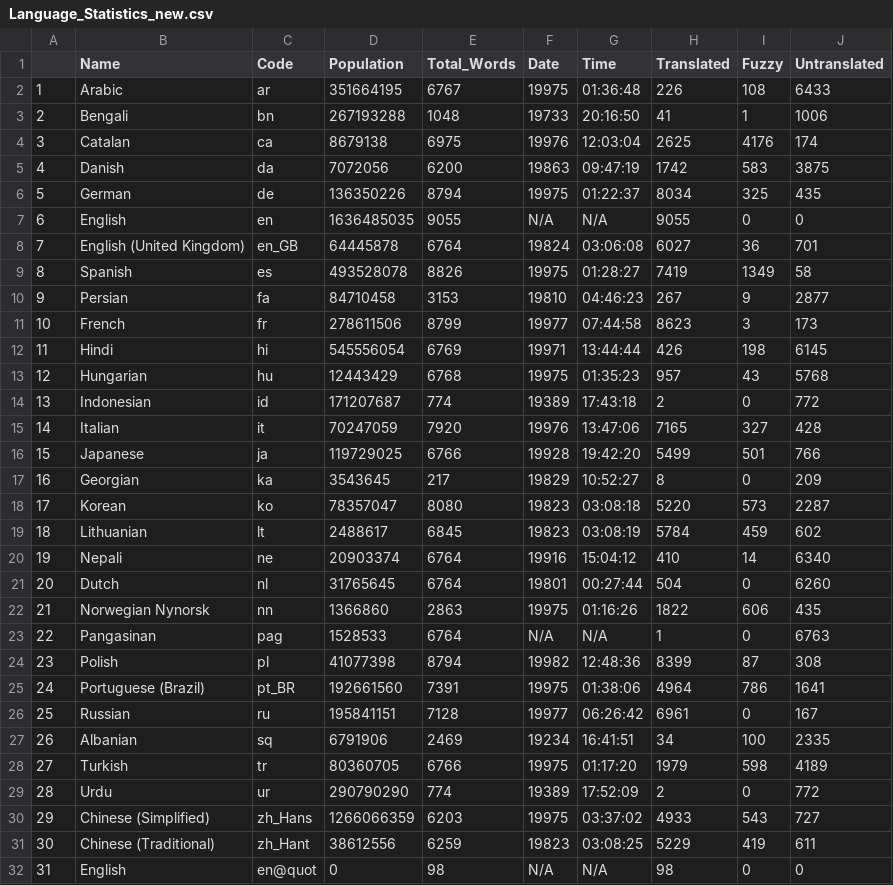
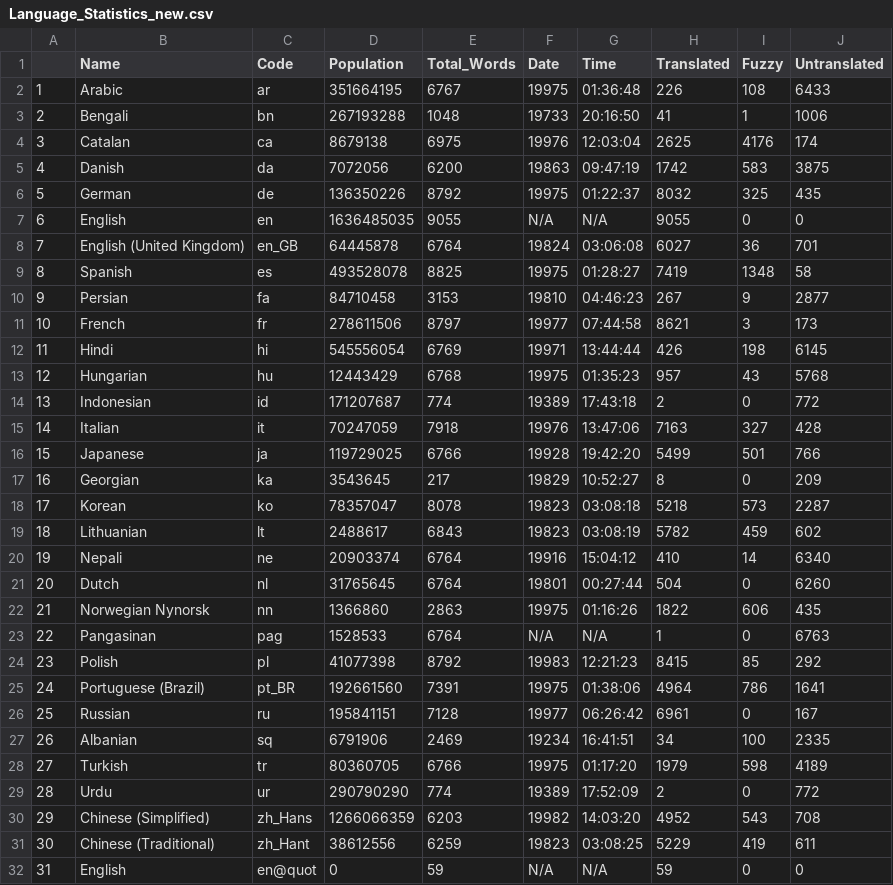
Before and after one commit to shrish-shete20/weblate, a CSV file: Language Statisitics/Language_Statistics_new.csv, drawn as a sheet.

Commit message:
Updated language Csv

```diff
--- a/Language Statisitics/Language_Statistics_new.csv
+++ b/Language Statisitics/Language_Statistics_new.csv
@@ -5,8 +5,8 @@
 "4","Danish","da",7072056,6200,"19863","09:47:19",1742,583,3875
-"5","German","de",136350226,8794,"19975","01:22:37",8034,325,435
+"5","German","de",136350226,8792,"19975","01:22:37",8032,325,435
 "6","English","en",1636485035,9055,"N/A","N/A",9055,0,0
 "7","English (United Kingdom)","en_GB",64445878,6764,"19824","03:06:08",6027,36,701
-"8","Spanish","es",493528078,8826,"19975","01:28:27",7419,1349,58
+"8","Spanish","es",493528078,8825,"19975","01:28:27",7419,1348,58
 "9","Persian","fa",84710458,3153,"19810","04:46:23",267,9,2877
-"10","French","fr",278611506,8799,"19977","07:44:58",8623,3,173
+"10","French","fr",278611506,8797,"19977","07:44:58",8621,3,173
 "11","Hindi","hi",545556054,6769,"19971","13:44:44",426,198,6145
@@ -14,7 +14,7 @@
 "13","Indonesian","id",171207687,774,"19389","17:43:18",2,0,772
-"14","Italian","it",70247059,7920,"19976","13:47:06",7165,327,428
+"14","Italian","it",70247059,7918,"19976","13:47:06",7163,327,428
 "15","Japanese","ja",119729025,6766,"19928","19:42:20",5499,501,766
 "16","Georgian","ka",3543645,217,"19829","10:52:27",8,0,209
-"17","Korean","ko",78357047,8080,"19823","03:08:18",5220,573,2287
-"18","Lithuanian","lt",2488617,6845,"19823","03:08:19",5784,459,602
+"17","Korean","ko",78357047,8078,"19823","03:08:18",5218,573,2287
+"18","Lithuanian","lt",2488617,6843,"19823","03:08:19",5782,459,602
 "19","Nepali","ne",20903374,6764,"19916","15:04:12",410,14,6340
@@ -23,3 +23,3 @@
 "22","Pangasinan","pag",1528533,6764,"N/A","N/A",1,0,6763
-"23","Polish","pl",41077398,8794,"19982","12:48:36",8399,87,308
+"23","Polish","pl",41077398,8792,"19983","12:21:23",8415,85,292
 "24","Portuguese (Brazil)","pt_BR",192661560,7391,"19975","01:38:06",4964,786,1641
@@ -29,4 +29,4 @@
 "28","Urdu","ur",290790290,774,"19389","17:52:09",2,0,772
-"29","Chinese (Simplified)","zh_Hans",1266066359,6203,"19975","03:37:02",4933,543,727
+"29","Chinese (Simplified)","zh_Hans",1266066359,6203,"19982","14:03:20",4952,543,708
 "30","Chinese (Traditional)","zh_Hant",38612556,6259,"19823","03:08:25",5229,419,611
-"31","English","en@quot",0,98,"N/A","N/A",98,0,0
+"31","English","en@quot",0,59,"N/A","N/A",59,0,0
```
